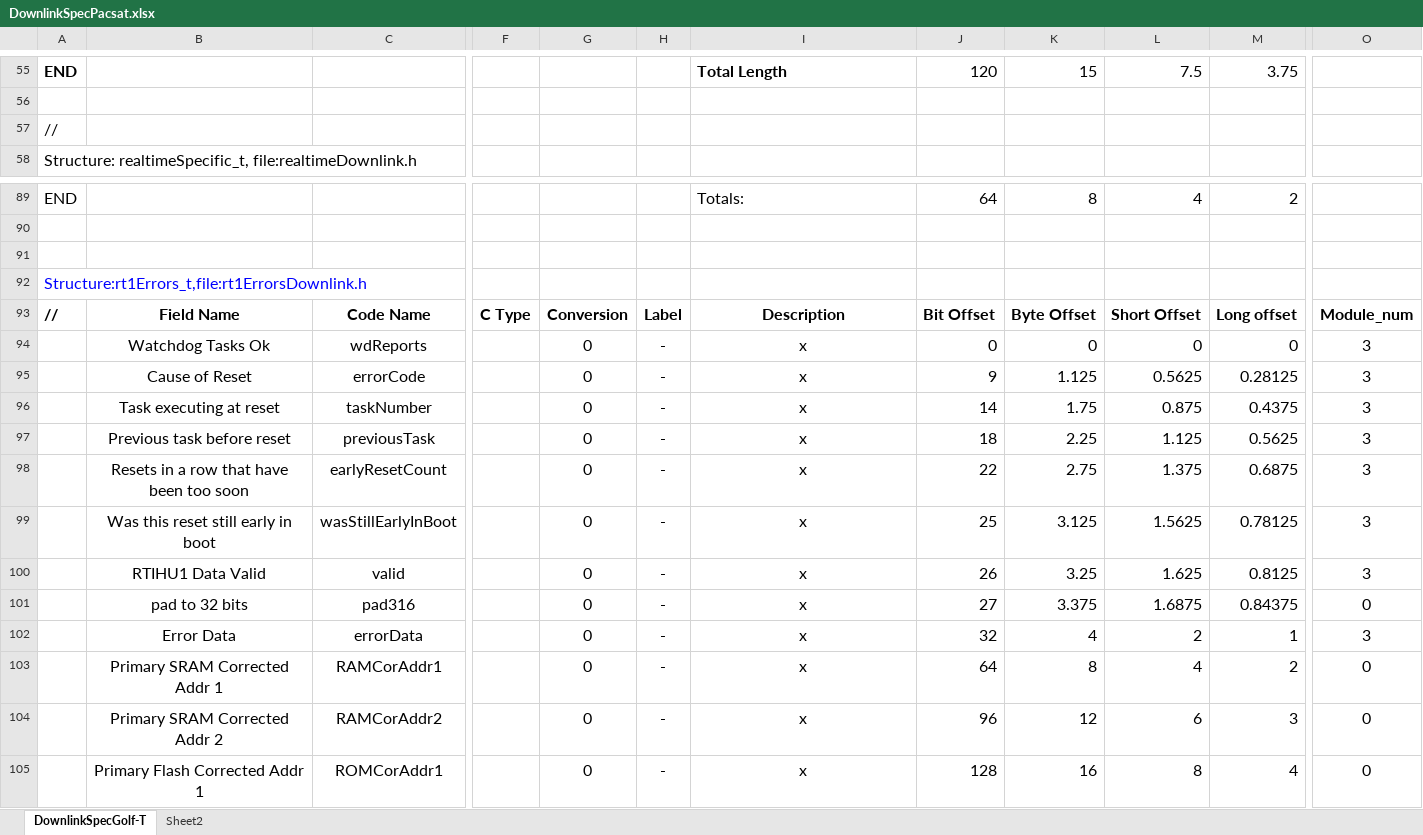
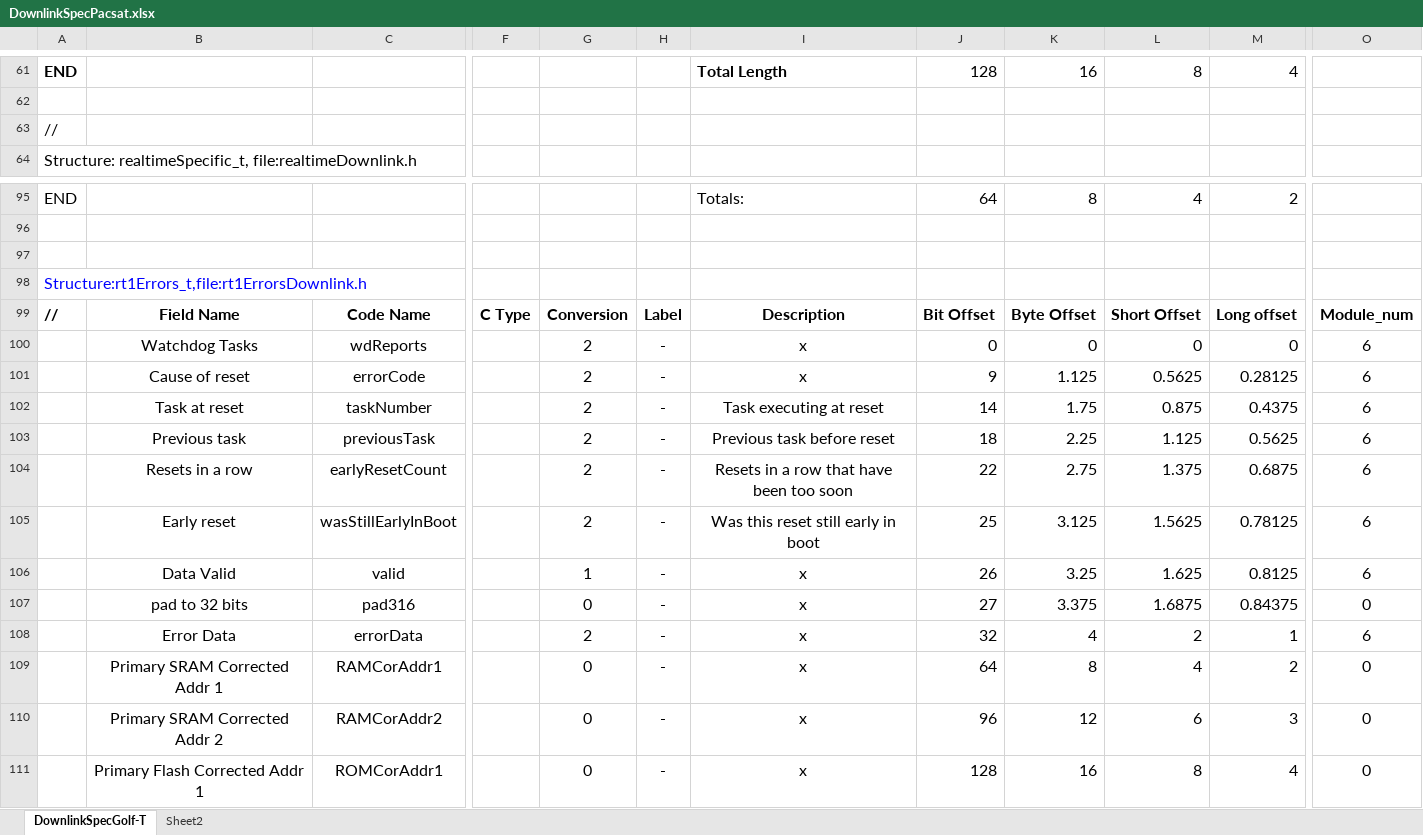
Before and after one commit to AMSAT-NA/PacSatDocs, an Excel workbook: TelemDefinition/DownlinkSpecPacsat.xlsx, sheet DownlinkSpecGolf-T, drawn as a sheet; only a part is shown, gaps mark what is left out; values as stored, in another font and other column widths than the file's, no borders; addresses are those after the commit; the diff covers the shown part only; the diff names each change by its address in the sheet, - before the commit and + after, or states it on an @@ line.

```diff
--- a/TelemDefinition/DownlinkSpecPacsat.xlsx (sheet DownlinkSpecGolf-T)
+++ b/TelemDefinition/DownlinkSpecPacsat.xlsx (sheet DownlinkSpecGolf-T)
-J61: 120
+J61: 128
-K61: 15
+K61: 16
-L61: 7.5
+L61: 8
-M61: 3.75
+M61: 4
-B100: Watchdog Tasks Ok
+B100: Watchdog Tasks
-G100:G105: 0
+G100:G105: 2
-O100:O106: 3
+O100:O106: 6
-B101: Cause of Reset
+B101: Cause of reset
-B102: Task executing at reset
+B102: Task at reset
-I102: x
+I102: Task executing at reset
-B103: Previous task before reset
+B103: Previous task
-I103: x
+I103: Previous task before reset
-B104: Resets in a row that have been too soon
+B104: Resets in a row
-I104: x
+I104: Resets in a row that have been too soon
-B105: Was this reset still early in boot
+B105: Early reset
-I105: x
+I105: Was this reset still early in boot
-B106: RTIHU1 Data Valid
+B106: Data Valid
-G106: 0
+G106: 1
-G108: 0
+G108: 2
-O108: 3
+O108: 6
```
Also changed, not shown: 13 added rows, 7 removed rows and 85 edited cells elsewhere in this sheet, formulas that keep their value, 1 other file.
